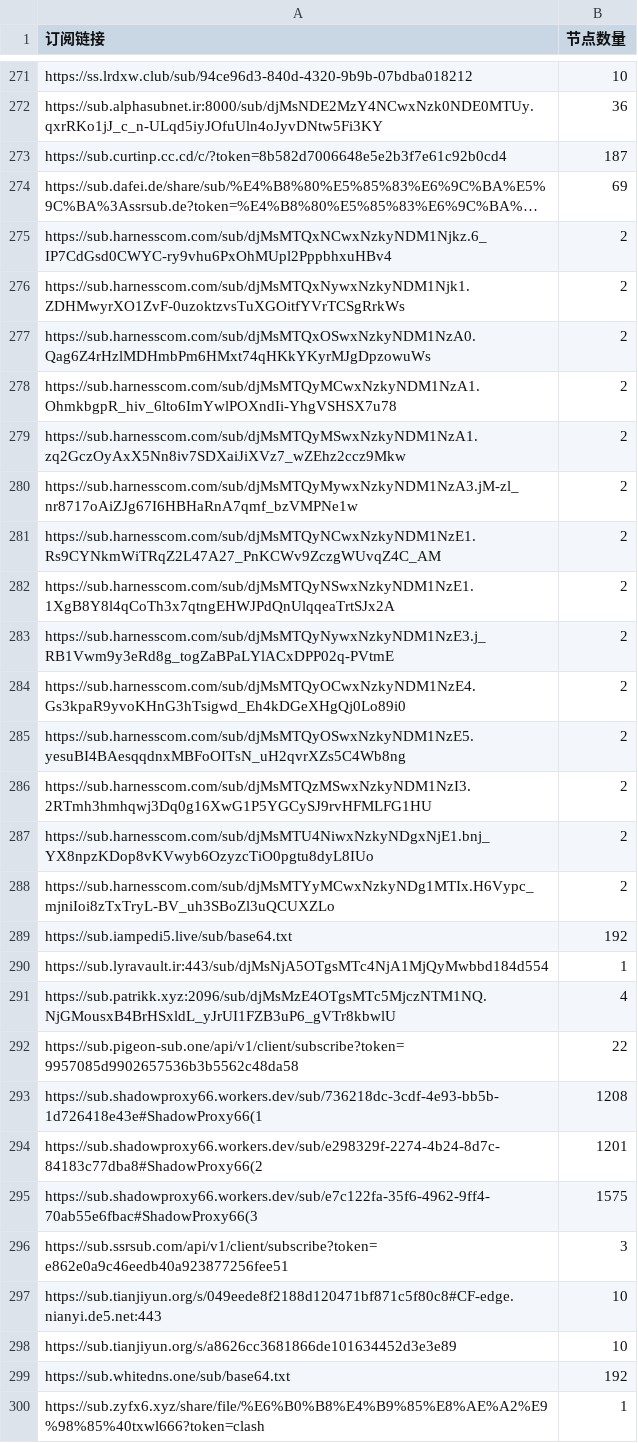
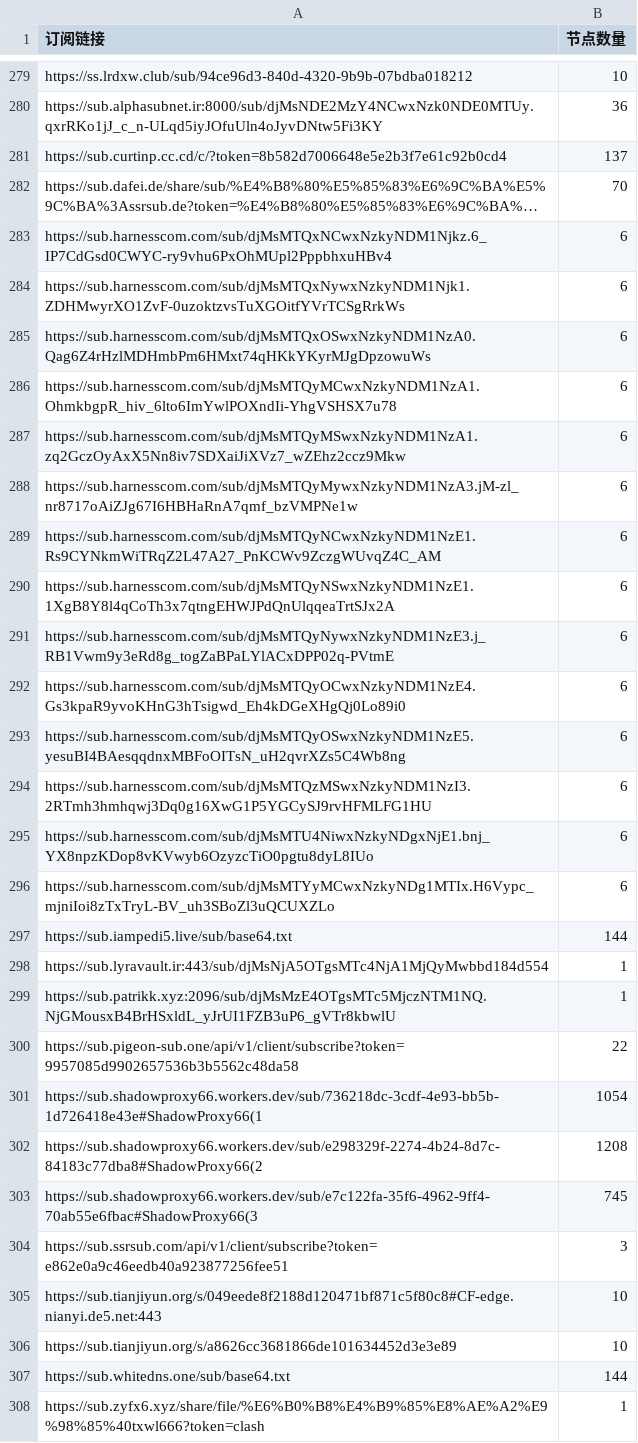
Before and after one commit to ipenwrt/crawler, a CSV file: sub_parser.csv, drawn as a sheet; only a part is shown, gaps mark what is left out; long unchanged cells end in …; addresses are those after the commit; the diff covers the shown part only; the diff names each change by its address in the sheet, - before the commit and + after, or states it on an @@ line.

```diff
--- a/sub_parser.csv
+++ b/sub_parser.csv
-B281 (节点数量): 187
+B281 (节点数量): 137
-B282 (节点数量): 69
+B282 (节点数量): 70
-B283:B296 (节点数量): 2
+B283:B296 (节点数量): 6
-B297 (节点数量): 192
+B297 (节点数量): 144
-B299 (节点数量): 4
+B299 (节点数量): 1
-B301 (节点数量): 1208
+B301 (节点数量): 1054
-B302 (节点数量): 1201
+B302 (节点数量): 1208
-B303 (节点数量): 1575
+B303 (节点数量): 745
-B307 (节点数量): 192
+B307 (节点数量): 144
```
Also changed, not shown: 18 added rows, 4 removed rows and 6 edited cells elsewhere in this file, 3 other files.
